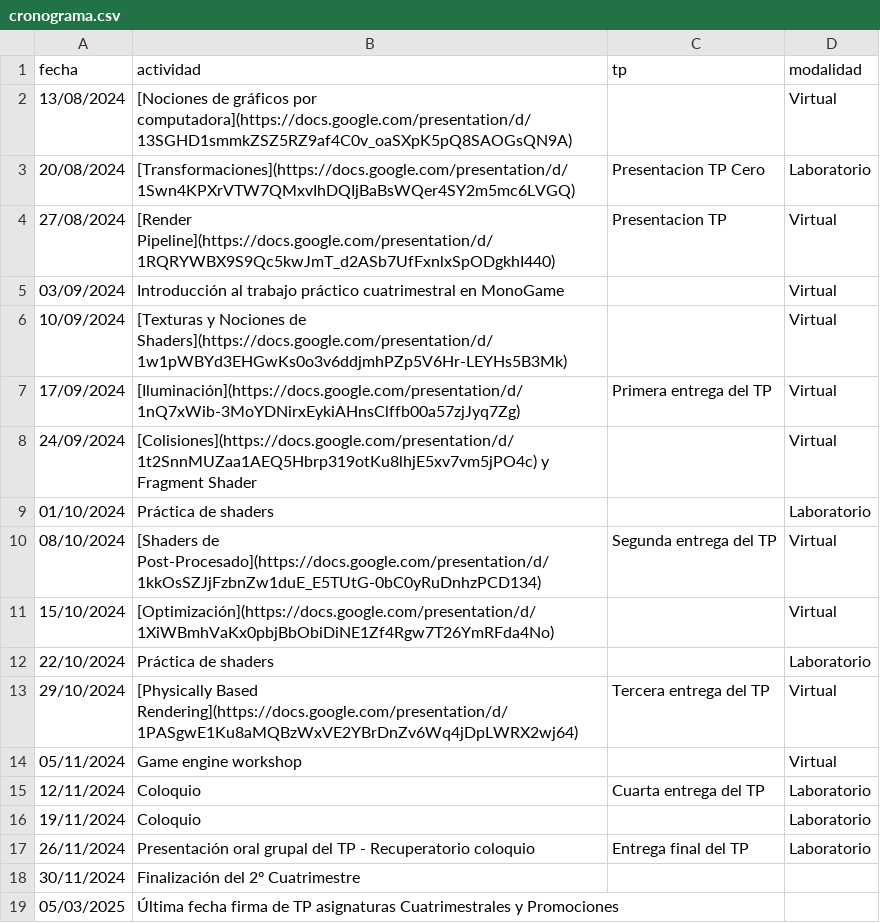
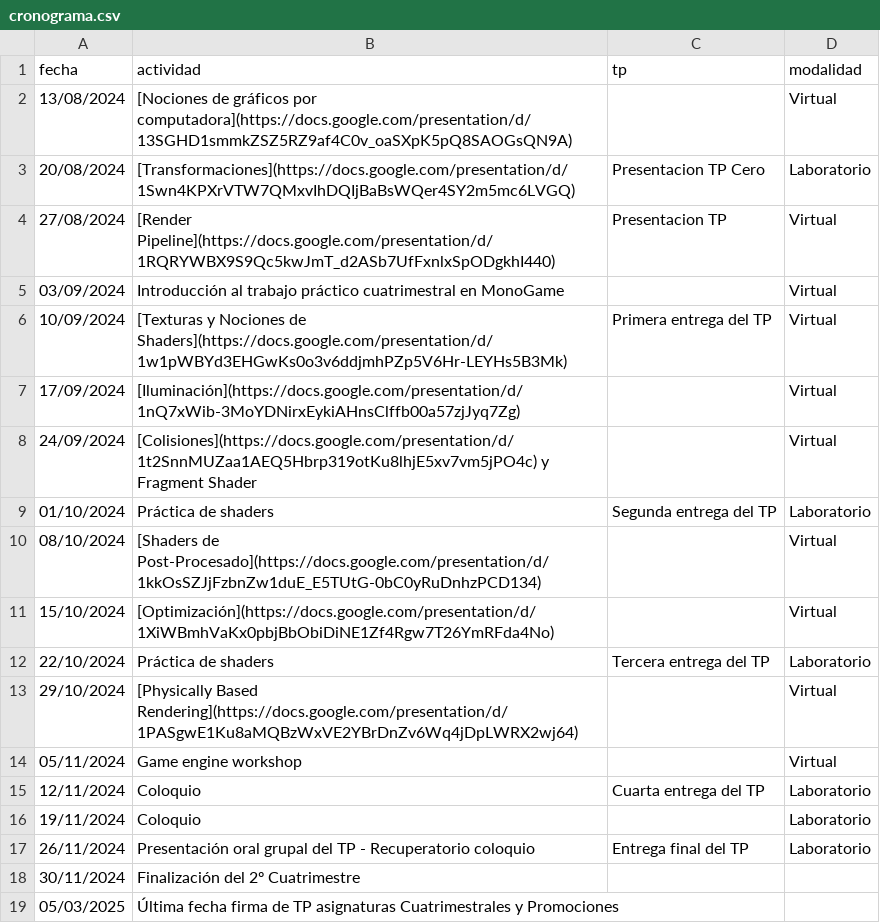
Before and after one commit to tgc-utn/tgc-utn.github.io, a CSV file: _data/cronograma.csv, drawn as a sheet.

```diff
--- a/_data/cronograma.csv
+++ b/_data/cronograma.csv
@@ -5,10 +5,10 @@ fecha,actividad,tp,modalidad
 03/09/2024,Introducción al trabajo práctico cuatrimestral en MonoGame,,Virtual
-10/09/2024,[Texturas y Nociones de Shaders](https://docs.google.com/presentation/d/1w1pWBYd3EHGwKs0o3v6ddjmhPZp5V6Hr-LEYHs5B3Mk),,Virtual
-17/09/2024,[Iluminación](https://docs.google.com/presentation/d/1nQ7xWib-3MoYDNirxEykiAHnsClffb00a57zjJyq7Zg),Primera entrega del TP,Virtual
+10/09/2024,[Texturas y Nociones de Shaders](https://docs.google.com/presentation/d/1w1pWBYd3EHGwKs0o3v6ddjmhPZp5V6Hr-LEYHs5B3Mk),Primera entrega del TP,Virtual
+17/09/2024,[Iluminación](https://docs.google.com/presentation/d/1nQ7xWib-3MoYDNirxEykiAHnsClffb00a57zjJyq7Zg),,Virtual
 24/09/2024,[Colisiones](https://docs.google.com/presentation/d/1t2SnnMUZaa1AEQ5Hbrp319otKu8lhjE5xv7vm5jPO4c) y Fragment Shader,,Virtual
-01/10/2024,Práctica de shaders,,Laboratorio
-08/10/2024,[Shaders de Post-Procesado](https://docs.google.com/presentation/d/1kkOsSZJjFzbnZw1duE_E5TUtG-0bC0yRuDnhzPCD134),Segunda entrega del TP,Virtual
+01/10/2024,Práctica de shaders,Segunda entrega del TP,Laboratorio
+08/10/2024,[Shaders de Post-Procesado](https://docs.google.com/presentation/d/1kkOsSZJjFzbnZw1duE_E5TUtG-0bC0yRuDnhzPCD134),,Virtual
 15/10/2024,[Optimización](https://docs.google.com/presentation/d/1XiWBmhVaKx0pbjBbObiDiNE1Zf4Rgw7T26YmRFda4No),,Virtual
-22/10/2024,Práctica de shaders,,Laboratorio
-29/10/2024,[Physically Based Rendering](https://docs.google.com/presentation/d/1PASgwE1Ku8aMQBzWxVE2YBrDnZv6Wq4jDpLWRX2wj64),Tercera entrega del TP,Virtual
+22/10/2024,Práctica de shaders,Tercera entrega del TP,Laboratorio
+29/10/2024,[Physically Based Rendering](https://docs.google.com/presentation/d/1PASgwE1Ku8aMQBzWxVE2YBrDnZv6Wq4jDpLWRX2wj64),,Virtual
 05/11/2024,Game engine workshop,,Virtual
```
Also changed, not shown: 1 other file.
